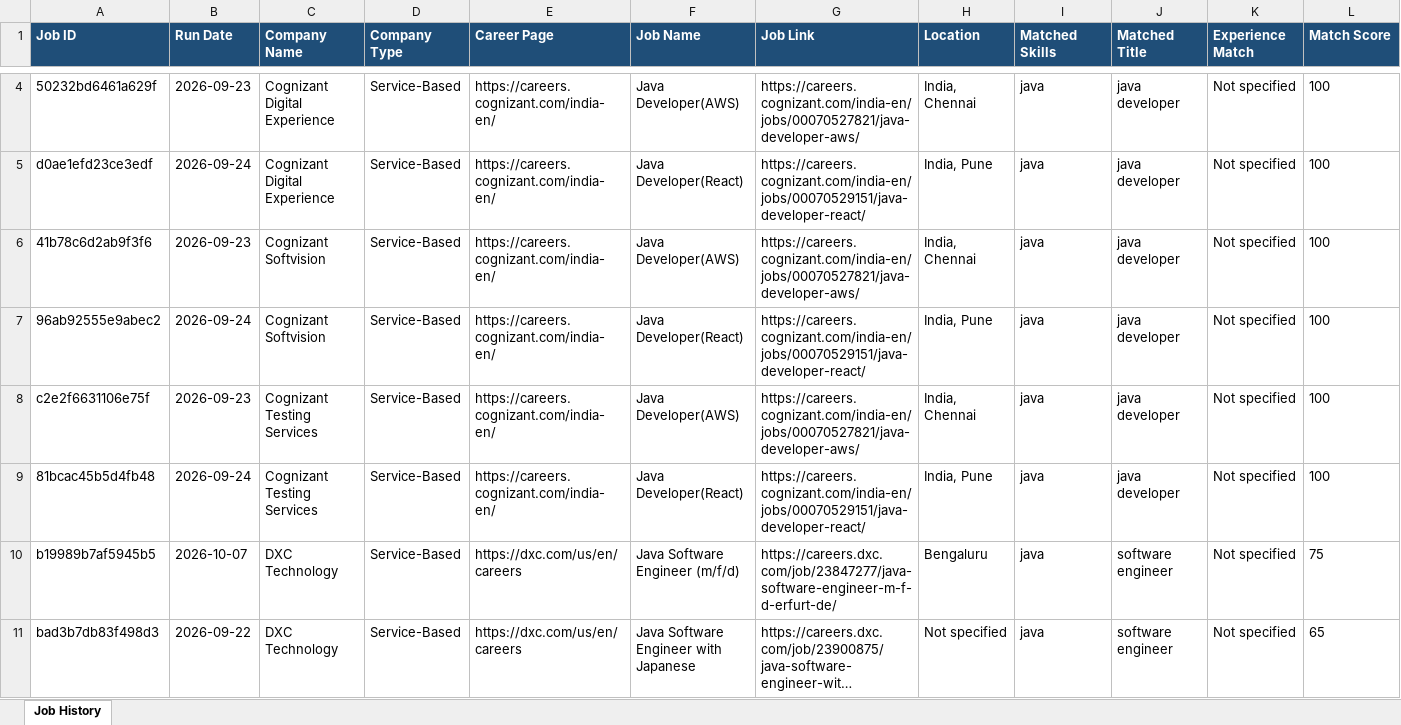
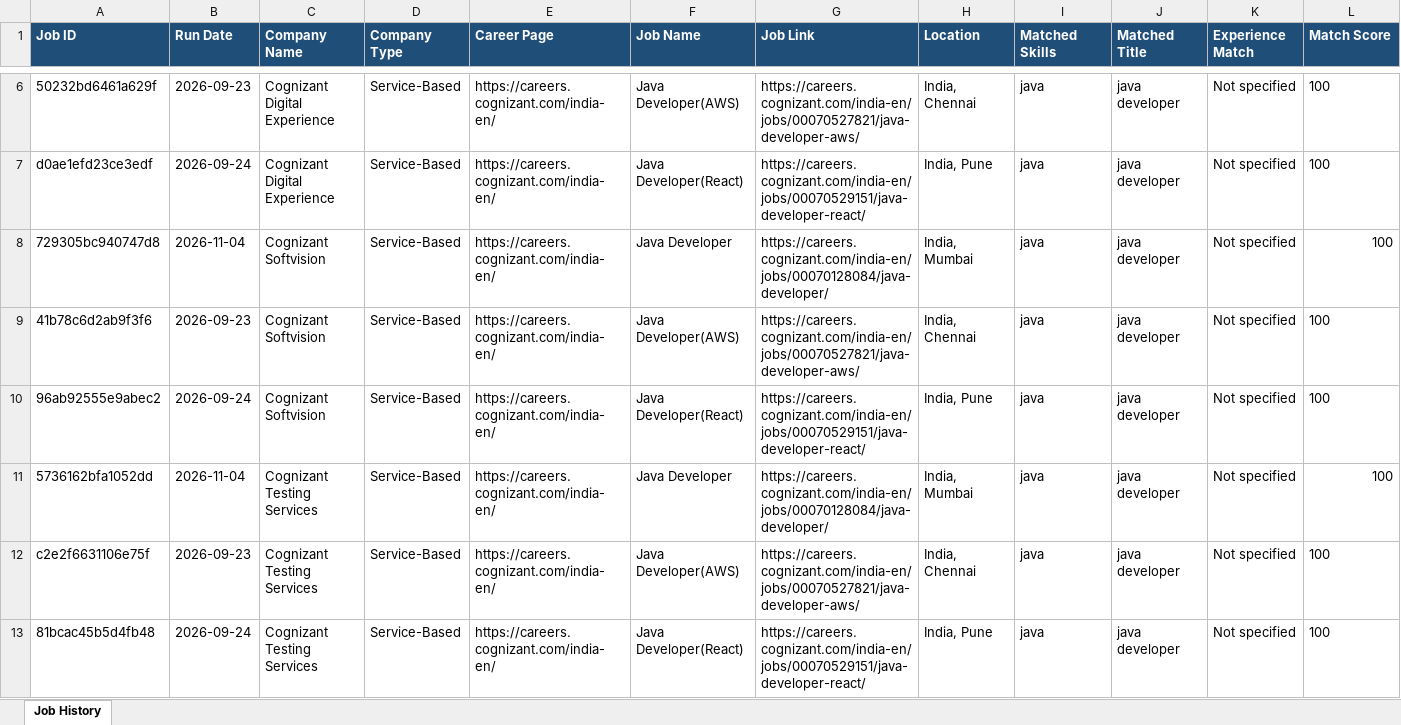
Before and after one commit to niranjanranju11/jobfinder, an Excel workbook: outputs/job_history.xlsx, sheet Job History, drawn as a sheet; only a part is shown, gaps mark what is left out; the shorter side is filled out with more unchanged rows; long unchanged cells end in …; values as stored, in another font and other column widths than the file's, no borders; rows hold the shown columns only; the diff covers the shown part only; the diff names each change by its address in the sheet, - before the commit and + after, or states it on an @@ line.

```diff
--- a/outputs/job_history.xlsx (sheet Job History)
+++ b/outputs/job_history.xlsx (sheet Job History)
+row 8: 729305bc940747d8 | 2026-11-04 | Cognizant Softvision | Service-Based | https://careers.cognizant.com/india-en/ | Java Developer | https://careers.cognizant.com/india-en/jobs/00070128084/java-developer/ | India, Mumbai | java | java developer | Not specified | 100
+row 11: 5736162bfa1052dd | 2026-11-04 | Cognizant Testing Services | Service-Based | https://careers.cognizant.com/india-en/ | Java Developer | https://careers.cognizant.com/india-en/jobs/00070128084/java-developer/ | India, Mumbai | java | java developer | Not specified | 100
```
Also changed, not shown: 2 added rows elsewhere in this sheet.
